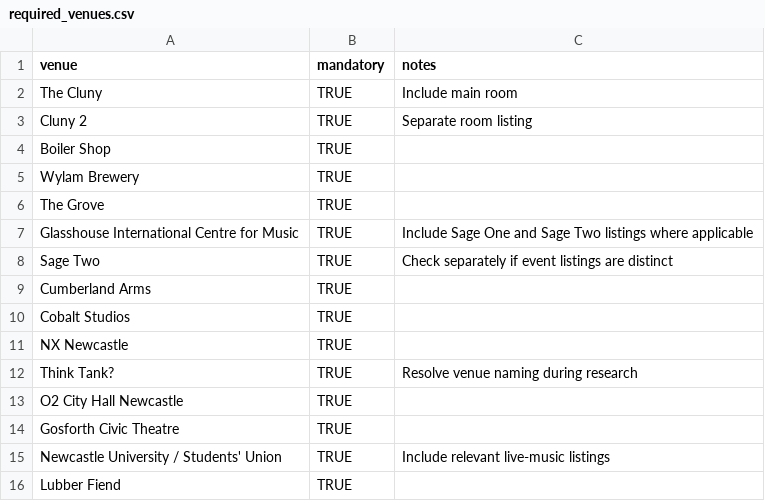
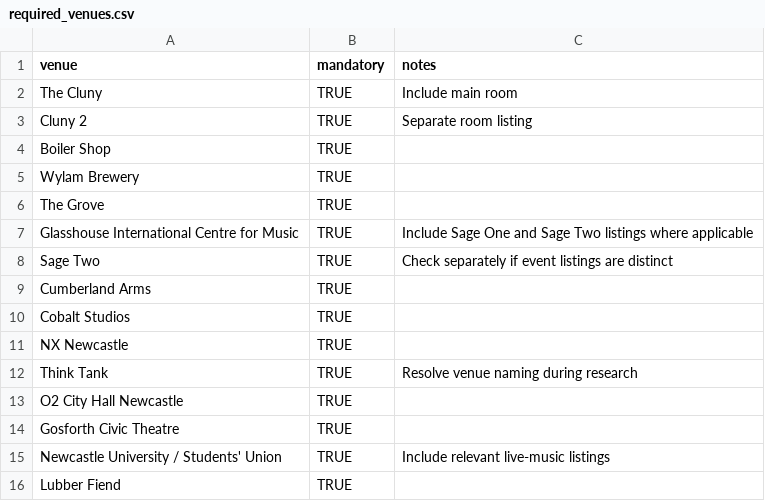
Before and after one commit to nickelliottgreaves-dot/riley-coe-pipeline, a CSV file: config/required_venues.csv, drawn as a sheet.

Commit message:
Normalize Think Tank venue name

```diff
--- a/config/required_venues.csv
+++ b/config/required_venues.csv
@@ -11,3 +11,3 @@ Cobalt Studios,TRUE,
 NX Newcastle,TRUE,
-Think Tank?,TRUE,Resolve venue naming during research
+Think Tank,TRUE,Resolve venue naming during research
 O2 City Hall Newcastle,TRUE,
```
